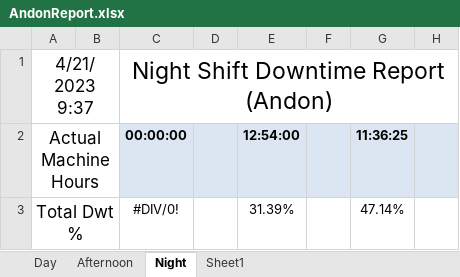
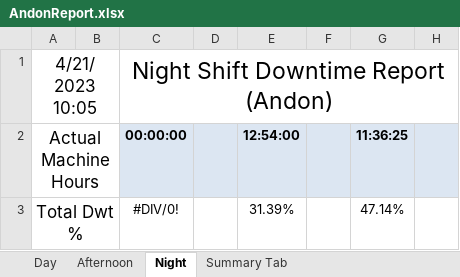
Before and after one commit to StarEren/AndonMonitorSystem, an Excel workbook: AndonReport.xlsx, sheet Night, drawn as a sheet; only a part is shown; values as stored, in another font and other column widths than the file's, no borders; conditional formats not drawn; the diff names each change by its address in the sheet, - before the commit and + after, or states it on an @@ line.

Commit message:
changes

```diff
--- a/AndonReport.xlsx (sheet Night)
+++ b/AndonReport.xlsx (sheet Night)
-sheet tab: Sheet1
+sheet tab: Summary Tab
-A1: 4/21/2023 9:37
+A1: 4/21/2023 10:05
```
Also changed, not shown: sheet Afternoon.
